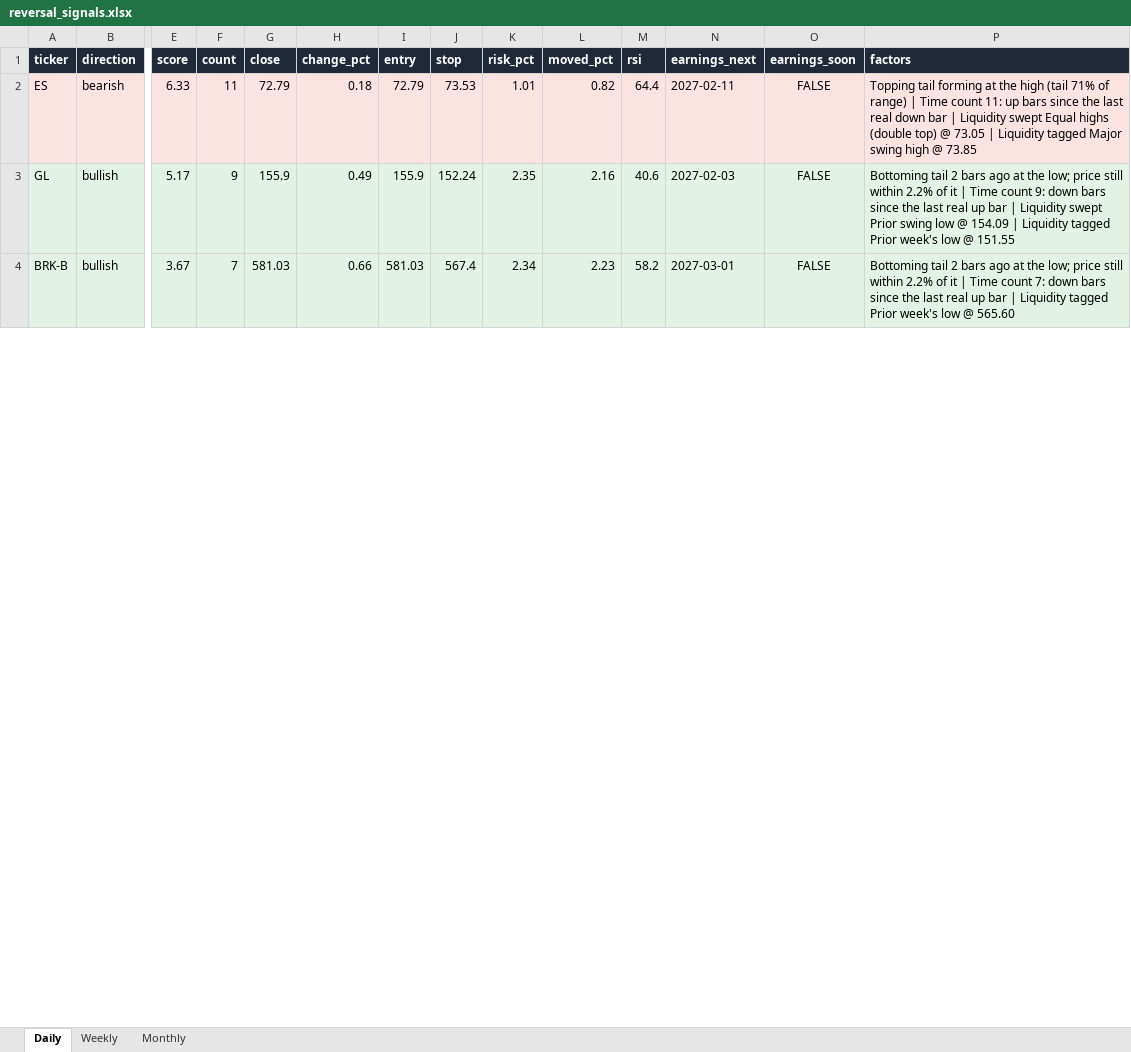
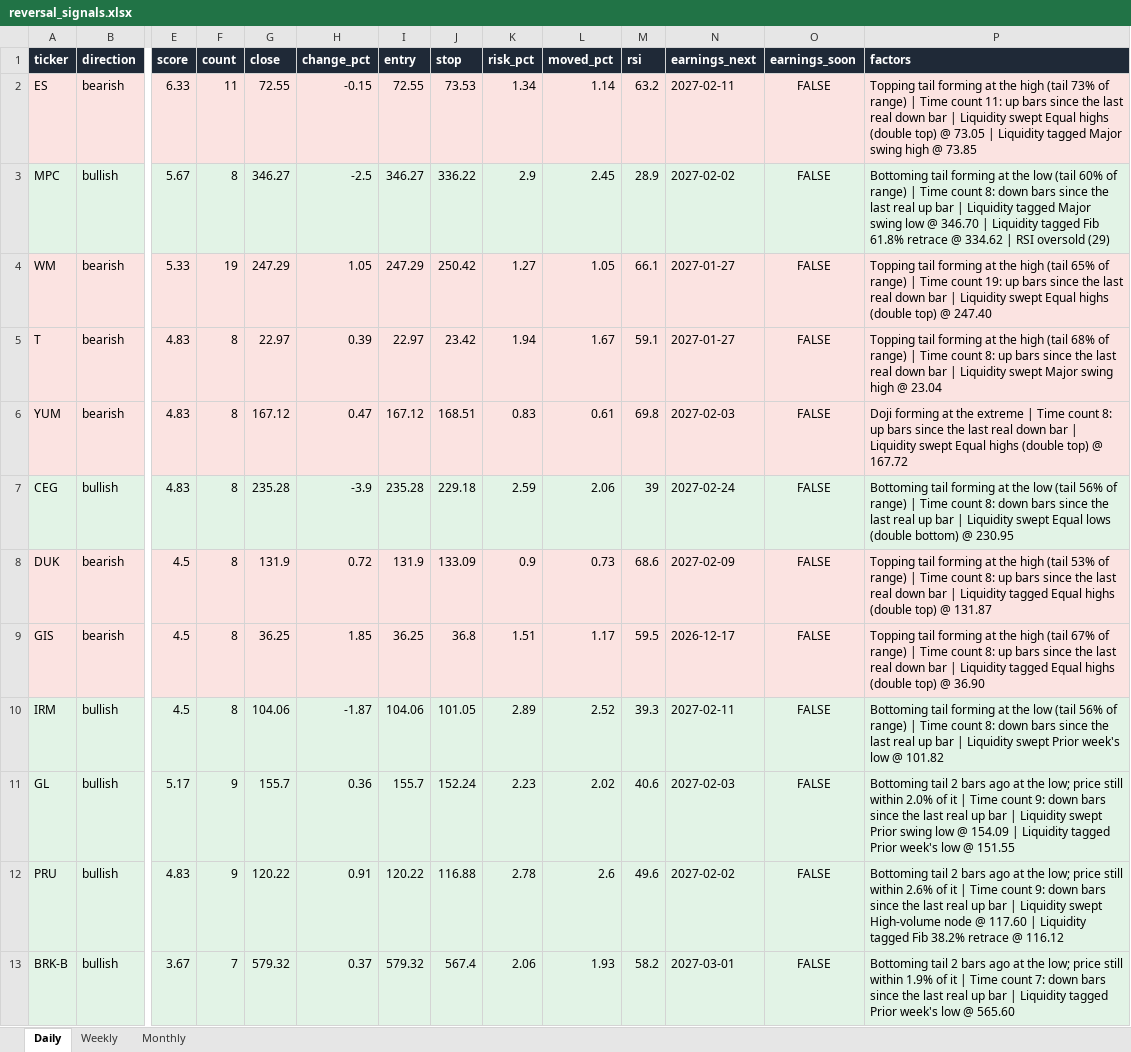
Before and after one commit to Ron1415/reversal-scanner, an Excel workbook: site/reversal_signals.xlsx, sheet Daily, drawn as a sheet; only a part is shown, gaps mark what is left out; values as stored, in another font and other column widths than the file's, no borders; addresses are those after the commit; rows hold the shown columns only; the diff covers the shown part only; the diff names each change by its address in the sheet, - before the commit and + after, or states it on an @@ line.

```diff
--- a/site/reversal_signals.xlsx (sheet Daily)
+++ b/site/reversal_signals.xlsx (sheet Daily)
-G2 (close): 72.79
+G2 (close): 72.55
-H2 (change_pct): 0.18
+H2 (change_pct): -0.15
-I2 (entry): 72.79
+I2 (entry): 72.55
-K2 (risk_pct): 1.01
+K2 (risk_pct): 1.34
-L2 (moved_pct): 0.82
+L2 (moved_pct): 1.14
-M2 (rsi): 64.4
+M2 (rsi): 63.2
-P2 (factors): …high (tail 71% of range)…
+P2 (factors): …high (tail 73% of range)…
+row 3: MPC | bullish | 5.67 | 8 | 346.27 | -2.5 | 346.27 | 336.22 | 2.9 | 2.45 | 28.9 | 2027-02-02 | FALSE | Bottoming tail forming at the low (tail 60% of range) | Time count 8: down bars since the last real up bar | Liquidity tagged Major swing low @ 346.70 | Liquidity tagged Fib 61.8% retrace @ 334.62 | RSI oversold (29)
+row 4: WM | bearish | 5.33 | 19 | 247.29 | 1.05 | 247.29 | 250.42 | 1.27 | 1.05 | 66.1 | 2027-01-27 | FALSE | Topping tail forming at the high (tail 65% of range) | Time count 19: up bars since the last real down bar | Liquidity swept Equal highs (double top) @ 247.40
+row 5: T | bearish | 4.83 | 8 | 22.97 | 0.39 | 22.97 | 23.42 | 1.94 | 1.67 | 59.1 | 2027-01-27 | FALSE | Topping tail forming at the high (tail 68% of range) | Time count 8: up bars since the last real down bar | Liquidity swept Major swing high @ 23.04
+row 6: YUM | bearish | 4.83 | 8 | 167.12 | 0.47 | 167.12 | 168.51 | 0.83 | 0.61 | 69.8 | 2027-02-03 | FALSE | Doji forming at the extreme | Time count 8: up bars since the last real down bar | Liquidity swept Equal highs (double top) @ 167.72
+row 7: CEG | bullish | 4.83 | 8 | 235.28 | -3.9 | 235.28 | 229.18 | 2.59 | 2.06 | 39 | 2027-02-24 | FALSE | Bottoming tail forming at the low (tail 56% of range) | Time count 8: down bars since the last real up bar | Liquidity swept Equal lows (double bottom) @ 230.95
+row 8: DUK | bearish | 4.5 | 8 | 131.9 | 0.72 | 131.9 | 133.09 | 0.9 | 0.73 | 68.6 | 2027-02-09 | FALSE | Topping tail forming at the high (tail 53% of range) | Time count 8: up bars since the last real down bar | Liquidity tagged Equal highs (double top) @ 131.87
+row 9: GIS | bearish | 4.5 | 8 | 36.25 | 1.85 | 36.25 | 36.8 | 1.51 | 1.17 | 59.5 | 2026-12-17 | FALSE | Topping tail forming at the high (tail 67% of range) | Time count 8: up bars since the last real down bar | Liquidity tagged Equal highs (double top) @ 36.90
+row 10: IRM | bullish | 4.5 | 8 | 104.06 | -1.87 | 104.06 | 101.05 | 2.89 | 2.52 | 39.3 | 2027-02-11 | FALSE | Bottoming tail forming at the low (tail 56% of range) | Time count 8: down bars since the last real up bar | Liquidity swept Prior week's low @ 101.82
-G11 (close): 155.9
+G11 (close): 155.7
-H11 (change_pct): 0.49
+H11 (change_pct): 0.36
-I11 (entry): 155.9
+I11 (entry): 155.7
-K11 (risk_pct): 2.35
+K11 (risk_pct): 2.23
-L11 (moved_pct): 2.16
+L11 (moved_pct): 2.02
-P11 (factors): …still within 2.2% of it…
+P11 (factors): …still within 2.0% of it…
+row 12: PRU | bullish | 4.83 | 9 | 120.22 | 0.91 | 120.22 | 116.88 | 2.78 | 2.6 | 49.6 | 2027-02-02 | FALSE | Bottoming tail 2 bars ago at the low; price still within 2.6% of it | Time count 9: down bars since the last real up bar | Liquidity swept High-volume node @ 117.60 | Liquidity tagged Fib 38.2% retrace @ 116.12
-G13 (close): 581.03
+G13 (close): 579.32
-H13 (change_pct): 0.66
+H13 (change_pct): 0.37
-I13 (entry): 581.03
+I13 (entry): 579.32
-K13 (risk_pct): 2.34
+K13 (risk_pct): 2.06
-L13 (moved_pct): 2.23
+L13 (moved_pct): 1.93
-P13 (factors): …still within 2.2% of it…
+P13 (factors): …still within 1.9% of it…
```
Also changed, not shown: 4 removed rows and 24 edited cells elsewhere in this sheet, 8 other files.
